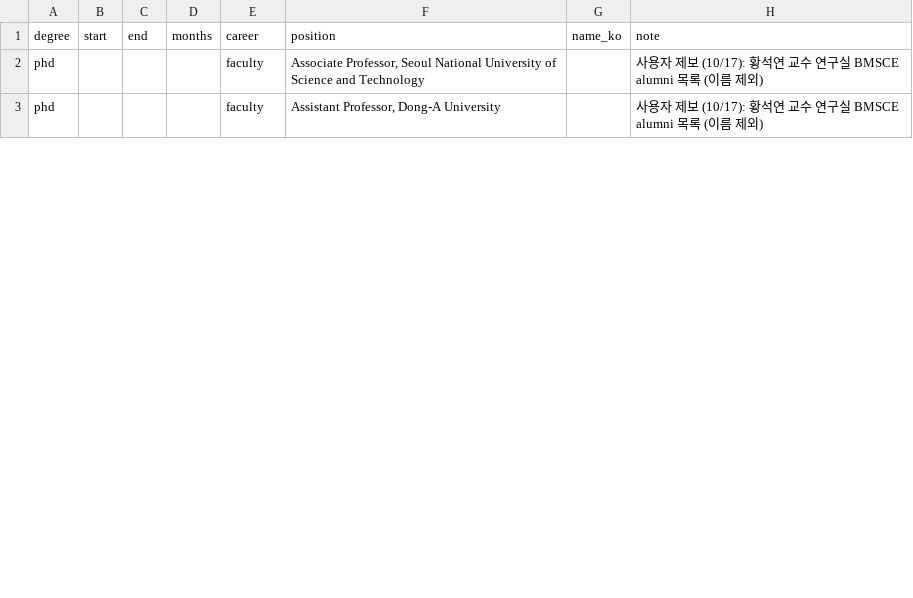
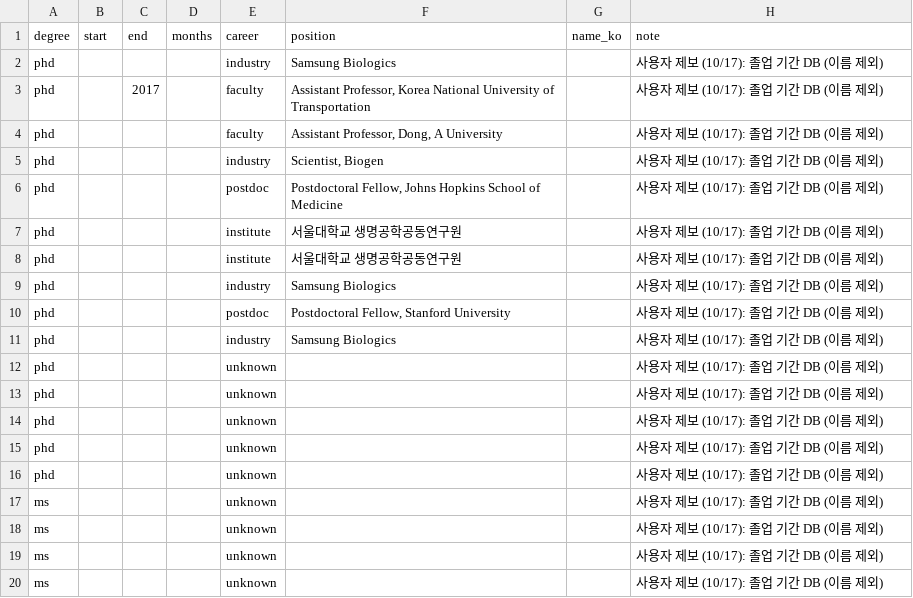
Before and after one commit to hyungjin1213-collab/about_bio, a CSV file: 0. korea bio map/data/alumni_manual/P0748.csv, drawn as a sheet; only a part is shown; the diff covers the shown part only.

```diff
--- a/0. korea bio map/data/alumni_manual/P0748.csv
+++ b/0. korea bio map/data/alumni_manual/P0748.csv
@@ -1,3 +1,20 @@
 degree,start,end,months,career,position,name_ko,note
-phd,,,,faculty,"Associate Professor, Seoul National University of Science and Technology",,사용자 제보 (10/17): 황석연 교수 연구실 BMSCE alumni 목록 (이름 제외)
-phd,,,,faculty,"Assistant Professor, Dong-A University",,사용자 제보 (10/17): 황석연 교수 연구실 BMSCE alumni 목록 (이름 제외)
+phd,,,,industry,Samsung Biologics,,사용자 제보 (10/17): 졸업 기간 DB (이름 제외)
+phd,,2017,,faculty,"Assistant Professor, Korea National University of Transportation",,사용자 제보 (10/17): 졸업 기간 DB (이름 제외)
+phd,,,,faculty,"Assistant Professor, Dong, A University",,사용자 제보 (10/17): 졸업 기간 DB (이름 제외)
+phd,,,,industry,"Scientist, Biogen",,사용자 제보 (10/17): 졸업 기간 DB (이름 제외)
+phd,,,,postdoc,"Postdoctoral Fellow, Johns Hopkins School of Medicine",,사용자 제보 (10/17): 졸업 기간 DB (이름 제외)
+phd,,,,institute,서울대학교 생명공학공동연구원,,사용자 제보 (10/17): 졸업 기간 DB (이름 제외)
+phd,,,,institute,서울대학교 생명공학공동연구원,,사용자 제보 (10/17): 졸업 기간 DB (이름 제외)
+phd,,,,industry,Samsung Biologics,,사용자 제보 (10/17): 졸업 기간 DB (이름 제외)
+phd,,,,postdoc,"Postdoctoral Fellow, Stanford University",,사용자 제보 (10/17): 졸업 기간 DB (이름 제외)
+phd,,,,industry,Samsung Biologics,,사용자 제보 (10/17): 졸업 기간 DB (이름 제외)
+phd,,,,unknown,,,사용자 제보 (10/17): 졸업 기간 DB (이름 제외)
+phd,,,,unknown,,,사용자 제보 (10/17): 졸업 기간 DB (이름 제외)
+phd,,,,unknown,,,사용자 제보 (10/17): 졸업 기간 DB (이름 제외)
+phd,,,,unknown,,,사용자 제보 (10/17): 졸업 기간 DB (이름 제외)
+phd,,,,unknown,,,사용자 제보 (10/17): 졸업 기간 DB (이름 제외)
+ms,,,,unknown,,,사용자 제보 (10/17): 졸업 기간 DB (이름 제외)
+ms,,,,unknown,,,사용자 제보 (10/17): 졸업 기간 DB (이름 제외)
+ms,,,,unknown,,,사용자 제보 (10/17): 졸업 기간 DB (이름 제외)
+ms,,,,unknown,,,사용자 제보 (10/17): 졸업 기간 DB (이름 제외)
```
Also changed, not shown: 40 added rows and 4 edited cells elsewhere in this file, 0. korea bio map/data/alumni_manual/P0774.csv, 0. korea bio map/data/alumni_manual/P2802.csv.
